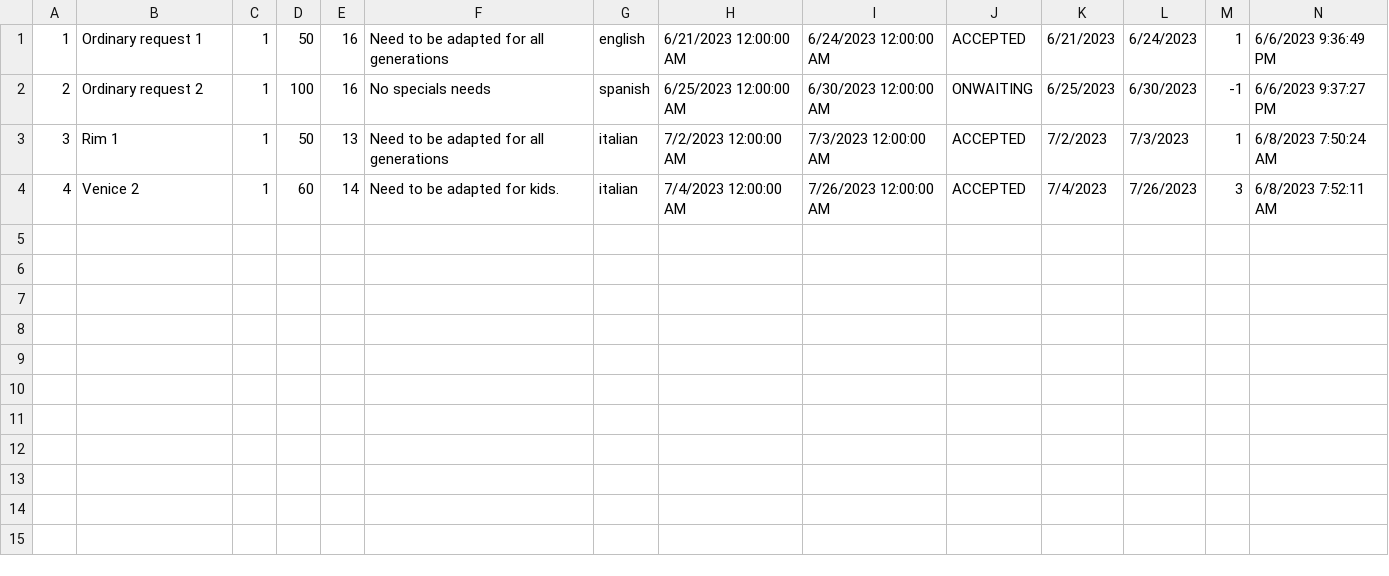
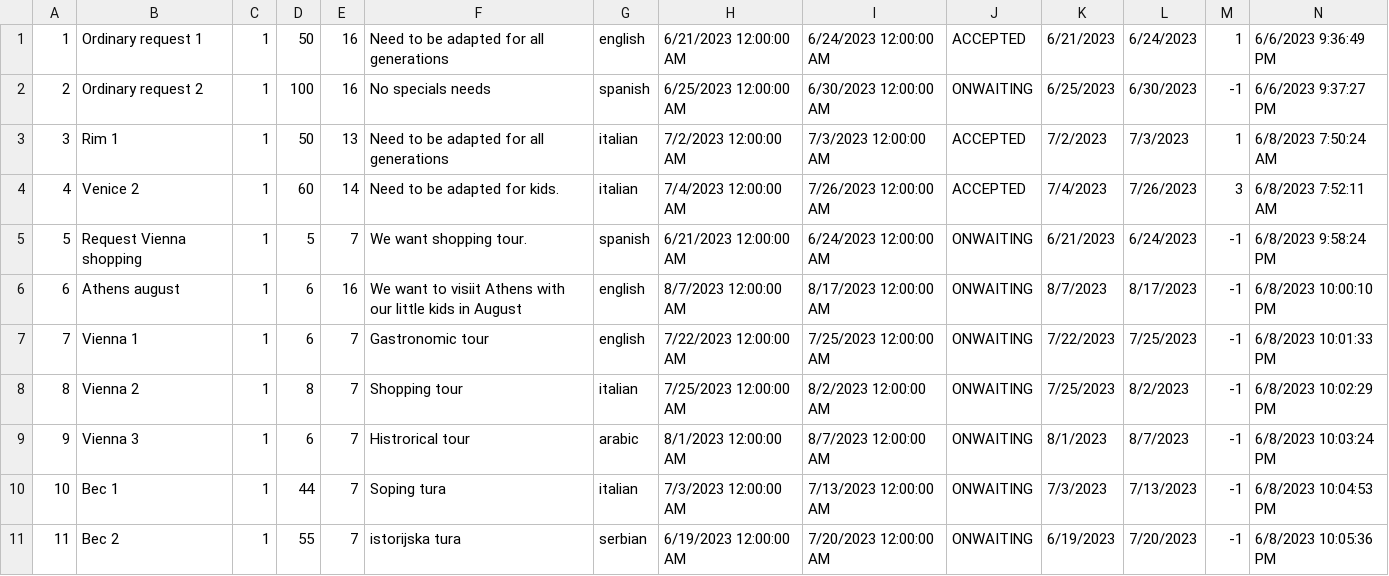
Before and after one commit to anjalovric/Tim1, a CSV file: InitialProject/Resources/Data/ordinaryRequests.csv, drawn as a sheet; only a part is shown; rows hold the shown columns only; the diff names each change by its address in the sheet, - before the commit and + after, or states it on an @@ line.

```diff
--- a/InitialProject/Resources/Data/ordinaryRequests.csv
+++ b/InitialProject/Resources/Data/ordinaryRequests.csv
+row 5: 5 | Request Vienna shopping | 1 | 5 | 7 | We want shopping tour. | spanish | 6/21/2023 12:00:00 AM | 6/24/2023 12:00:00 AM | ONWAITING | 6/21/2023 | 6/24/2023 | -1 | 6/8/2023 9:58:24 PM
+row 6: 6 | Athens august | 1 | 6 | 16 | We want to visiit Athens with our little kids in August | english | 8/7/2023 12:00:00 AM | 8/17/2023 12:00:00 AM | ONWAITING | 8/7/2023 | 8/17/2023 | -1 | 6/8/2023 10:00:10 PM
+row 7: 7 | Vienna 1 | 1 | 6 | 7 | Gastronomic tour | english | 7/22/2023 12:00:00 AM | 7/25/2023 12:00:00 AM | ONWAITING | 7/22/2023 | 7/25/2023 | -1 | 6/8/2023 10:01:33 PM
+row 8: 8 | Vienna 2 | 1 | 8 | 7 | Shopping tour | italian | 7/25/2023 12:00:00 AM | 8/2/2023 12:00:00 AM | ONWAITING | 7/25/2023 | 8/2/2023 | -1 | 6/8/2023 10:02:29 PM
+row 9: 9 | Vienna 3 | 1 | 6 | 7 | Histrorical tour | arabic | 8/1/2023 12:00:00 AM | 8/7/2023 12:00:00 AM | ONWAITING | 8/1/2023 | 8/7/2023 | -1 | 6/8/2023 10:03:24 PM
+row 10: 10 | Bec 1 | 1 | 44 | 7 | Soping tura | italian | 7/3/2023 12:00:00 AM | 7/13/2023 12:00:00 AM | ONWAITING | 7/3/2023 | 7/13/2023 | -1 | 6/8/2023 10:04:53 PM
+row 11: 11 | Bec 2 | 1 | 55 | 7 | istorijska tura | serbian | 6/19/2023 12:00:00 AM | 7/20/2023 12:00:00 AM | ONWAITING | 6/19/2023 | 7/20/2023 | -1 | 6/8/2023 10:05:36 PM
```
Also changed, not shown: InitialProject/Resources/Data/checkPoints.csv, InitialProject/Resources/Data/tourImages.csv, 29 other files.
